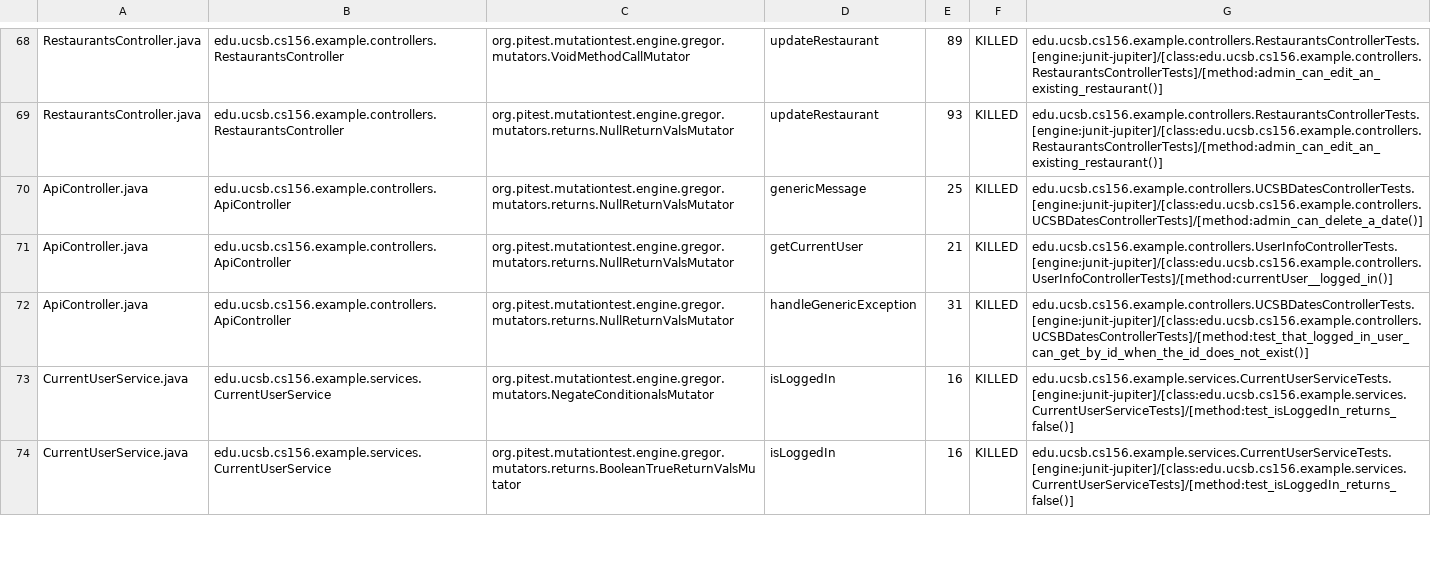
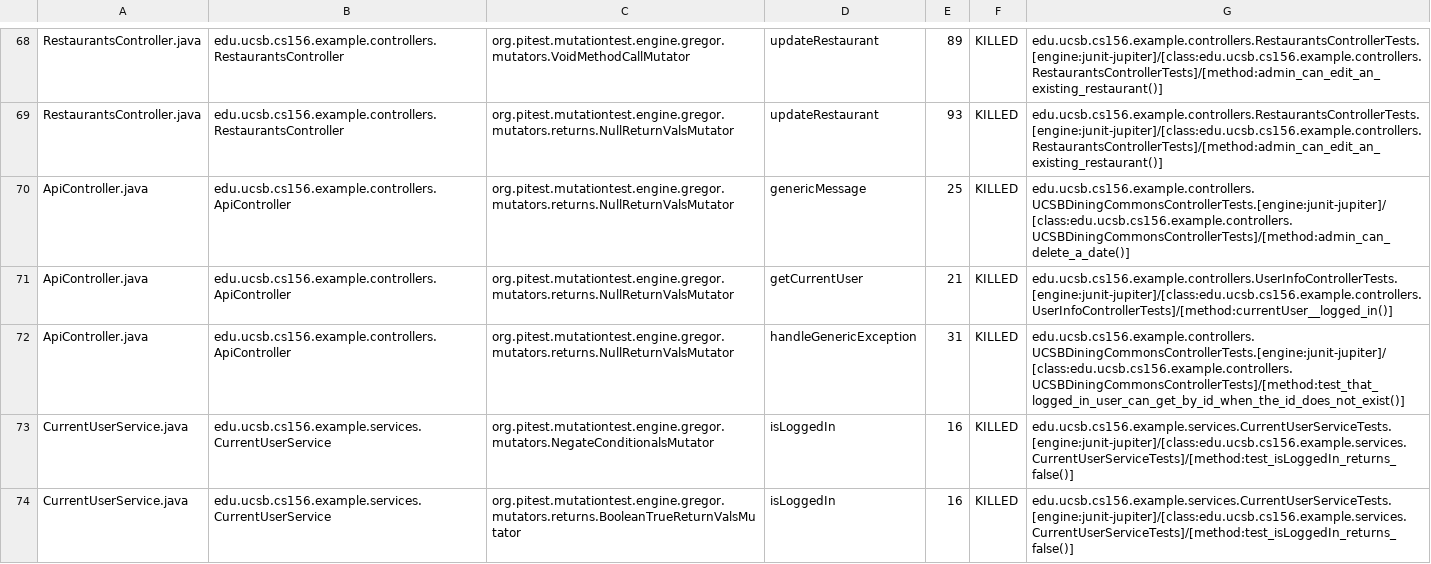
Before and after one commit to ucsb-cs156-w24/team03-w24-4pm-3, a CSV file: prs/113/pitest/mutations.csv, drawn as a sheet; only a part is shown, gaps mark what is left out.

Commit message:
Deploying to gh-pages from @ ucsb-cs156-w24/team03-w24-4pm-3@6c1e164a84f1ce46b78ed0caf83e00861084b5f7 🚀

```diff
--- a/prs/113/pitest/mutations.csv
+++ b/prs/113/pitest/mutations.csv
@@ -69,5 +69,5 @@ RestaurantsController.java,edu.ucsb.cs156.example.controllers.RestaurantsControl
 RestaurantsController.java,edu.ucsb.cs156.example.controllers.RestaurantsController,org.pitest.mutationtest.engine.gregor.mutators.returns.NullReturnValsMutator,updateRestaurant,93,KILLED,edu.ucsb.cs156.example.controllers.RestaurantsControllerTests.[engine:junit-jupiter]/[class:edu.ucsb.cs156.example.controllers.RestaurantsControllerTests]/[method:admin_can_edit_an_existing_restaurant()]
-ApiController.java,edu.ucsb.cs156.example.controllers.ApiController,org.pitest.mutationtest.engine.gregor.mutators.returns.NullReturnValsMutator,genericMessage,25,KILLED,edu.ucsb.cs156.example.controllers.UCSBDatesControllerTests.[engine:junit-jupiter]/[class:edu.ucsb.cs156.example.controllers.UCSBDatesControllerTests]/[method:admin_can_delete_a_date()]
+ApiController.java,edu.ucsb.cs156.example.controllers.ApiController,org.pitest.mutationtest.engine.gregor.mutators.returns.NullReturnValsMutator,genericMessage,25,KILLED,edu.ucsb.cs156.example.controllers.UCSBDiningCommonsControllerTests.[engine:junit-jupiter]/[class:edu.ucsb.cs156.example.controllers.UCSBDiningCommonsControllerTests]/[method:admin_can_delete_a_date()]
 ApiController.java,edu.ucsb.cs156.example.controllers.ApiController,org.pitest.mutationtest.engine.gregor.mutators.returns.NullReturnValsMutator,getCurrentUser,21,KILLED,edu.ucsb.cs156.example.controllers.UserInfoControllerTests.[engine:junit-jupiter]/[class:edu.ucsb.cs156.example.controllers.UserInfoControllerTests]/[method:currentUser__logged_in()]
-ApiController.java,edu.ucsb.cs156.example.controllers.ApiController,org.pitest.mutationtest.engine.gregor.mutators.returns.NullReturnValsMutator,handleGenericException,31,KILLED,edu.ucsb.cs156.example.controllers.UCSBDatesControllerTests.[engine:junit-jupiter]/[class:edu.ucsb.cs156.example.controllers.UCSBDatesControllerTests]/[method:test_that_logged_in_user_can_get_by_id_when_the_id_does_not_exist()]
+ApiController.java,edu.ucsb.cs156.example.controllers.ApiController,org.pitest.mutationtest.engine.gregor.mutators.returns.NullReturnValsMutator,handleGenericException,31,KILLED,edu.ucsb.cs156.example.controllers.UCSBDiningCommonsControllerTests.[engine:junit-jupiter]/[class:edu.ucsb.cs156.example.controllers.UCSBDiningCommonsControllerTests]/[method:test_that_logged_in_user_can_get_by_id_when_the_id_does_not_exist()]
 CurrentUserService.java,edu.ucsb.cs156.example.services.CurrentUserService,org.pitest.mutationtest.engine.gregor.mutators.NegateConditionalsMutator,isLoggedIn,16,KILLED,edu.ucsb.cs156.example.services.CurrentUserServiceTests.[engine:junit-jupiter]/[class:edu.ucsb.cs156.example.services.CurrentUserServiceTests]/[method:test_isLoggedIn_returns_false()]
```
Also changed, not shown: 13 other files.
